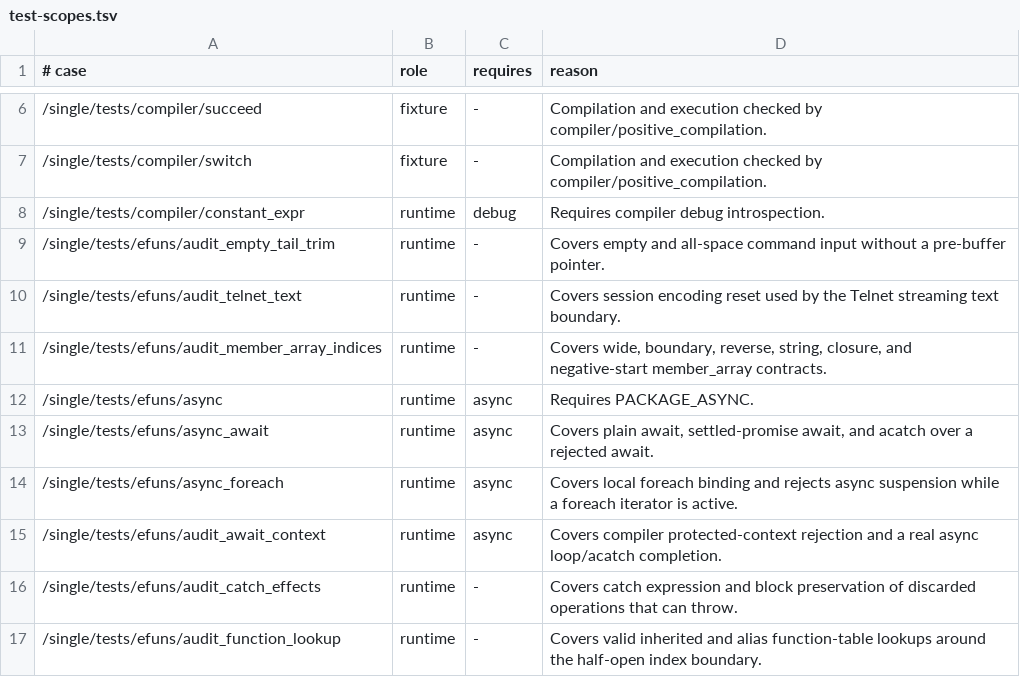
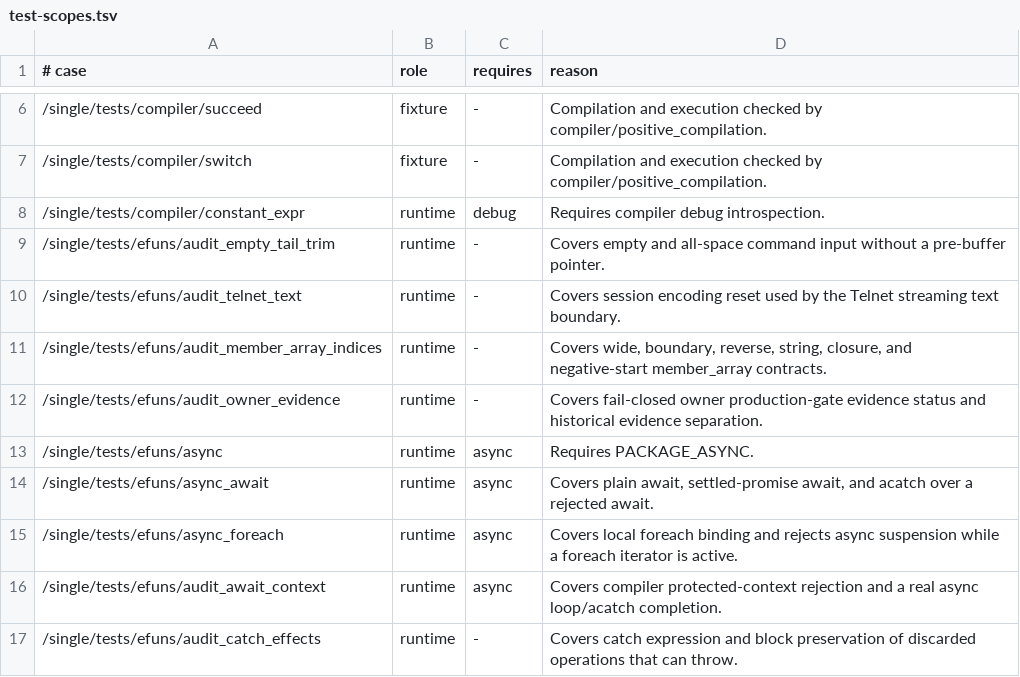
Before and after one commit to FengYunCalm/fluffos-xk, a TSV file: testsuite/etc/test-scopes.tsv, drawn as a sheet; only a part is shown, gaps mark what is left out; the shorter side is filled out with more unchanged rows.

Commit message:
fix: fail closed owner production gate evidence

```diff
--- a/testsuite/etc/test-scopes.tsv
+++ b/testsuite/etc/test-scopes.tsv
@@ -11,2 +11,3 @@
 /single/tests/efuns/audit_member_array_indices	runtime	-	Covers wide, boundary, reverse, string, closure, and negative-start member_array contracts.
+/single/tests/efuns/audit_owner_evidence	runtime	-	Covers fail-closed owner production-gate evidence status and historical evidence separation.
 /single/tests/efuns/async	runtime	async	Requires PACKAGE_ASYNC.
```
Also changed, not shown: 12 other files.
